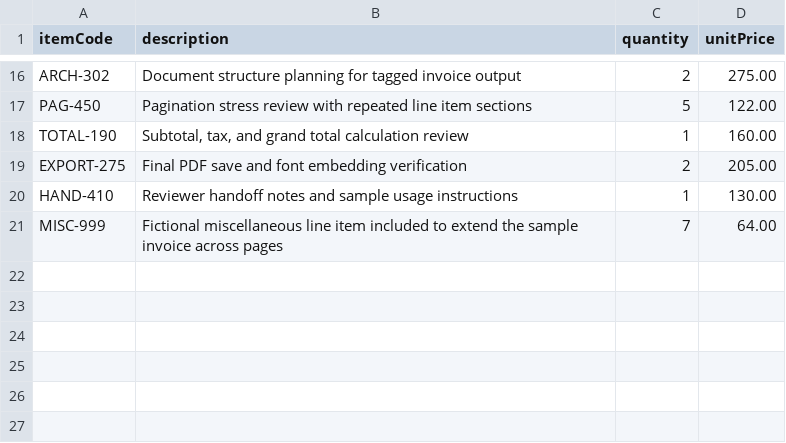
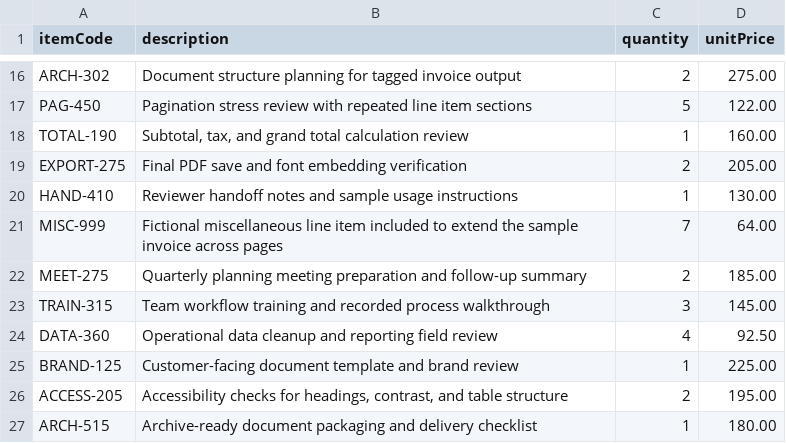
Before and after one commit to datalogics-erics/pdf-rest-api-samples, a CSV file: Python/Complex Flow Examples/invoice-data/line-items.csv, drawn as a sheet; only a part is shown, gaps mark what is left out; the diff names each change by its address in the sheet, - before the commit and + after, or states it on an @@ line.

```diff
--- a/Python/Complex Flow Examples/invoice-data/line-items.csv
+++ b/Python/Complex Flow Examples/invoice-data/line-items.csv
+row 22: MEET-275 | Quarterly planning meeting preparation and follow-up summary | 2 | 185.00
+row 23: TRAIN-315 | Team workflow training and recorded process walkthrough | 3 | 145.00
+row 24: DATA-360 | Operational data cleanup and reporting field review | 4 | 92.50
+row 25: BRAND-125 | Customer-facing document template and brand review | 1 | 225.00
+row 26: ACCESS-205 | Accessibility checks for headings, contrast, and table structure | 2 | 195.00
+row 27: ARCH-515 | Archive-ready document packaging and delivery checklist | 1 | 180.00
```
Also changed, not shown: 1 other file.
